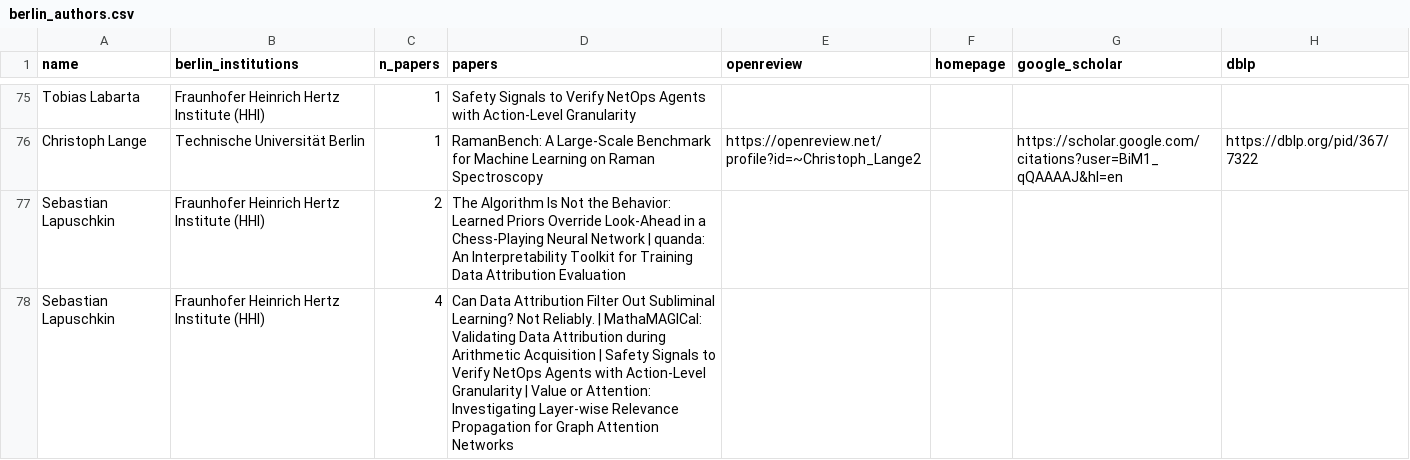
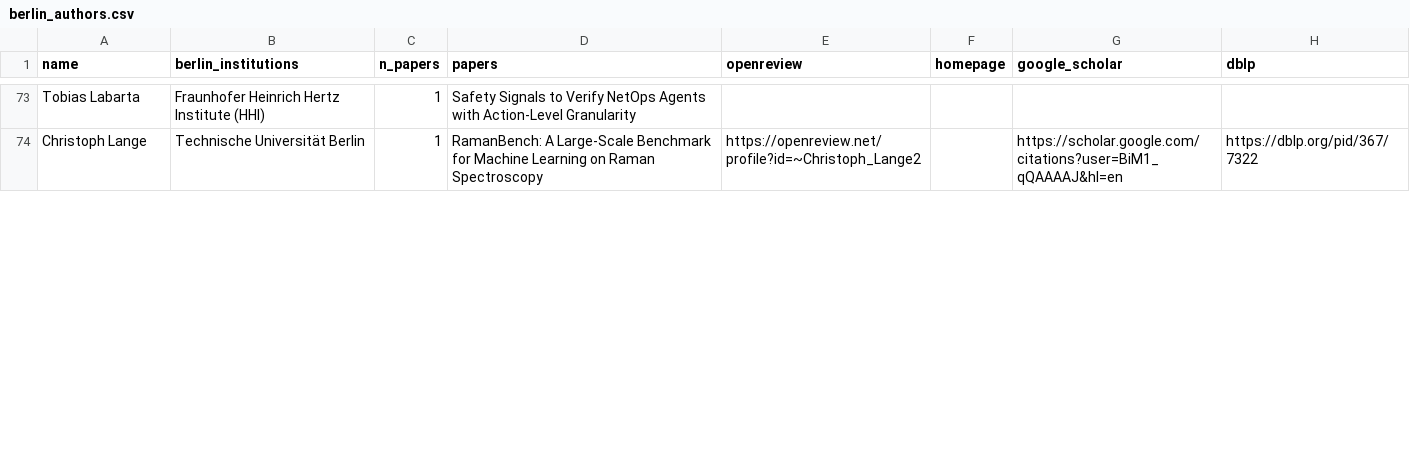
Before and after one commit to Inria-Berlin/MLaftermath-2027, a CSV file: _neurips2026-candidates/berlin_authors.csv, drawn as a sheet; only a part is shown, gaps mark what is left out; the diff covers the shown part only.

```diff
--- a/_neurips2026-candidates/berlin_authors.csv
+++ b/_neurips2026-candidates/berlin_authors.csv
@@ -76,3 +74 @@ Tobias Labarta,Fraunhofer Heinrich Hertz Institute (HHI),1,Safety Signals to Ver
 Christoph Lange,Technische Universität Berlin,1,RamanBench: A Large-Scale Benchmark for Machine Learning on Raman Spectroscopy,https://openreview.net/profile?id=~Christoph_Lange2,,https://scholar.google.com/citations?user=BiM1_qQAAAAJ&hl=en,https://dblp.org/pid/367/7322
-Sebastian Lapuschkin,Fraunhofer Heinrich Hertz Institute (HHI),2,The Algorithm Is Not the Behavior: Learned Priors Override Look-Ahead in a Chess-Playing Neural Network | quanda: An Interpretability Toolkit for Training Data Attribution Evaluation,,,,
-Sebastian Lapuschkin,Fraunhofer Heinrich Hertz Institute (HHI),4,Can Data Attribution Filter Out Subliminal Learning? Not Reliably. | MathaMAGICal: Validating Data Attribution during Arithmetic Acquisition | Safety Signals to Verify NetOps Agents with Action-Level Granularity | Value or Attention: Investigating Layer-wise Relevance Propagation for Graph Attention Networks,,,,
```
Also changed, not shown: 9 removed rows and 29 edited cells elsewhere in this file, _neurips2026-candidates/company_authors.csv, 3 other files.
